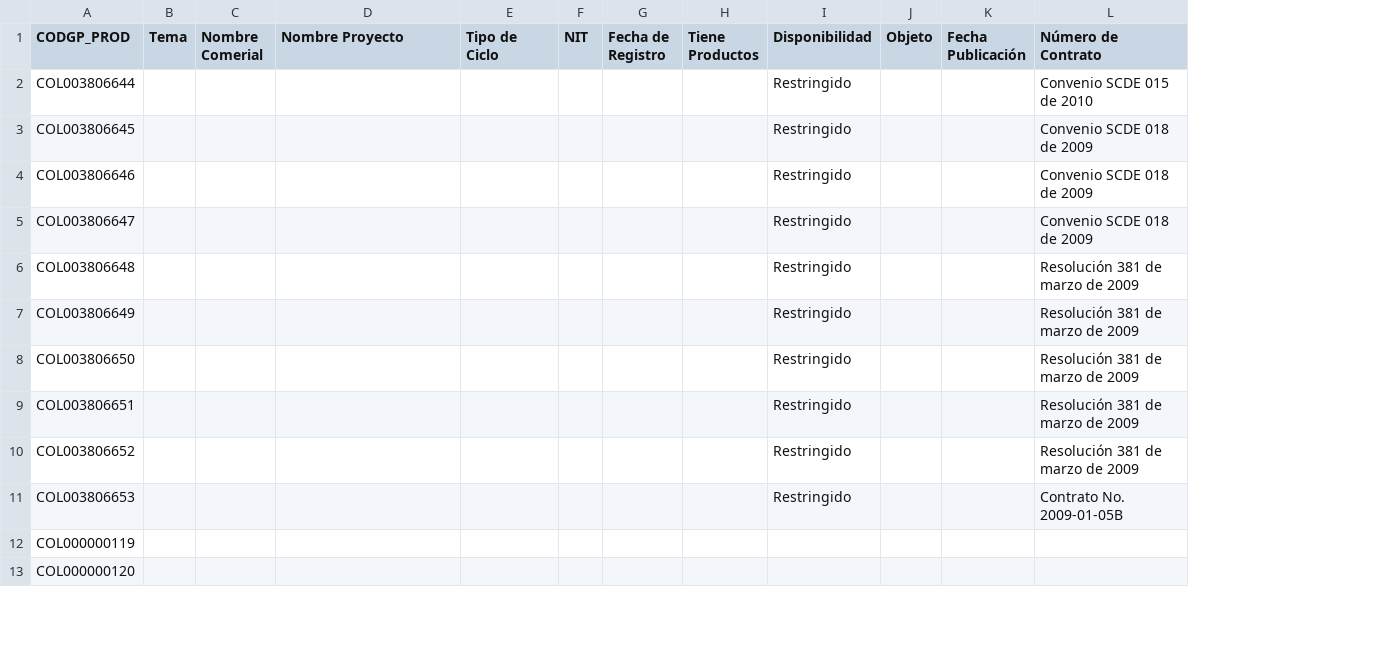
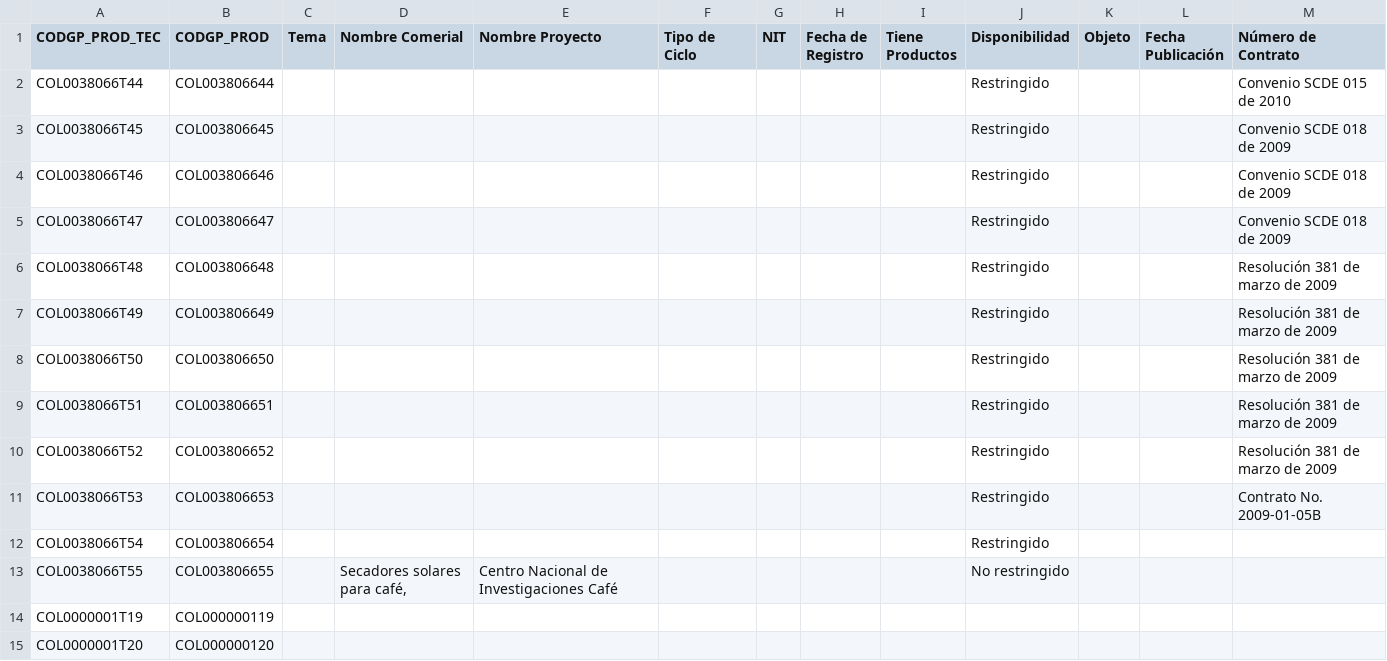
Before and after one commit to mfneirae/GrupLAC-Complete, a CSV file: Resultados/GP_PROD_TEC.csv, drawn as a sheet; only a part is shown; removed rows and columns are numbered as before the commit, all else as after; rows hold the shown columns only; the diff covers the shown part only; the diff names each change by its address in the sheet, - before the commit and + after, or states it on an @@ line.

```diff
--- a/Resultados/GP_PROD_TEC.csv
+++ b/Resultados/GP_PROD_TEC.csv
+column A (CODGP_PROD_TEC), rows 2-11: COL0038066T44 | COL0038066T45 | COL0038066T46 | COL0038066T47 | COL0038066T48 | COL0038066T49 | COL0038066T50 | COL0038066T51 | COL0038066T52 | COL0038066T53; rows 14-15: COL0000001T19 | COL0000001T20
-column C (Nombre Comerial), empty
+column D (Nombre Comerial), empty
+row 12: COL0038066T54 | COL003806654 |  |  |  |  |  |  |  | Restringido
+row 13: COL0038066T55 | COL003806655 |  | Secadores solares para café, | Centro Nacional de Investigaciones Café |  |  |  |  | No restringido
```
Also changed, not shown: 49 added rows elsewhere in this file, Resultados/v_colciencias_tipo_producto.csv, 13 other files.
